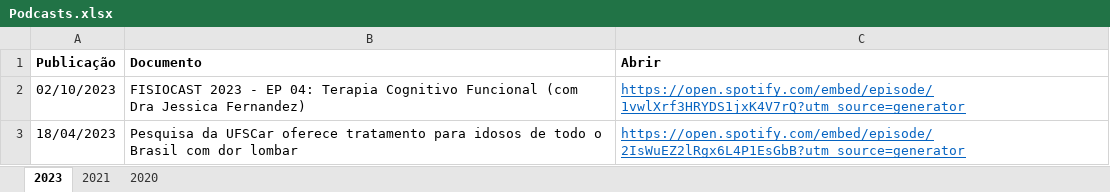
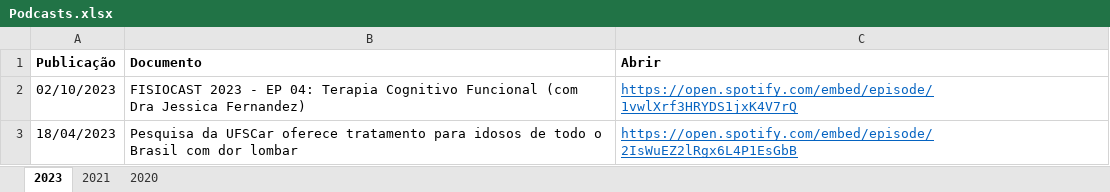
Before and after one commit to ppgcr-unisuam/observatoriocr, an Excel workbook: PPG/Podcasts.xlsx, sheet 2023, drawn as a sheet; values as stored, in another font and other column widths than the file's, no borders; the diff names each change by its address in the sheet, - before the commit and + after, or states it on an @@ line.

```diff
--- a/PPG/Podcasts.xlsx (sheet 2023)
+++ b/PPG/Podcasts.xlsx (sheet 2023)
-C2 (Abrir): https://open.spotify.com/embed/episode/1vwlXrf3HRYDS1jxK4V7rQ?utm_source=generator
+C2 (Abrir): https://open.spotify.com/embed/episode/1vwlXrf3HRYDS1jxK4V7rQ
-C3 (Abrir): https://open.spotify.com/embed/episode/2IsWuEZ2lRgx6L4P1EsGbB?utm_source=generator
+C3 (Abrir): https://open.spotify.com/embed/episode/2IsWuEZ2lRgx6L4P1EsGbB
```
Also changed, not shown: sheet 2021, PPG/Blog institucional.xlsx, PPG/Produção.xlsx, 40 other files.
